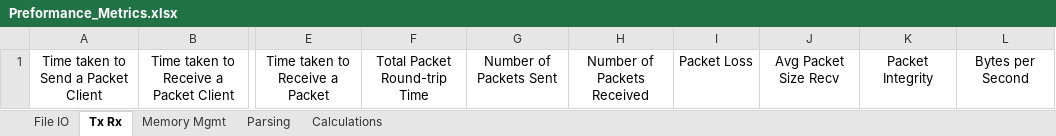
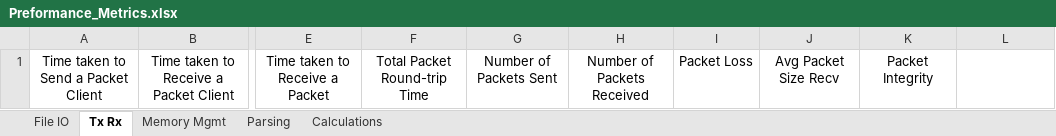
Before and after one commit to Gabeele/Project-6, an Excel workbook: Preformance_Metrics.xlsx, sheet Tx Rx, drawn as a sheet; only a part is shown, gaps mark what is left out; values as stored, in another font and other column widths than the file's, no borders; the diff names each change by its address in the sheet, - before the commit and + after, or states it on an @@ line.

Commit message:
Server data transmission.

```diff
--- a/Preformance_Metrics.xlsx (sheet Tx Rx)
+++ b/Preformance_Metrics.xlsx (sheet Tx Rx)
-L1: Bytes per Second
+L1: (empty)
```
Also changed, not shown: 2 other files.
